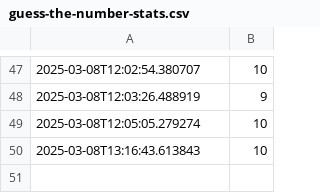
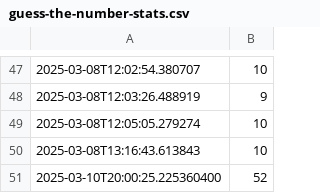
Before and after one commit to segulinwh20/COMP452-CodeTesting, a CSV file: guess-the-number-stats.csv, drawn as a sheet; only a part is shown, gaps mark what is left out.

```diff
--- a/guess-the-number-stats.csv
+++ b/guess-the-number-stats.csv
@@ -50 +50,2 @@
 "2025-03-08T13:16:43.613843","10"
+"2025-03-10T20:00:25.225360400","52"
```
Also changed, not shown: 2 other files.
